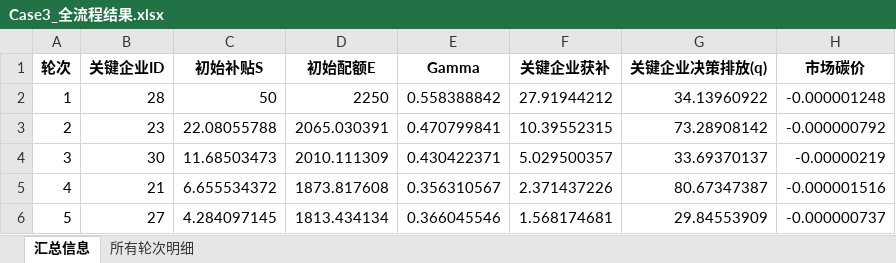
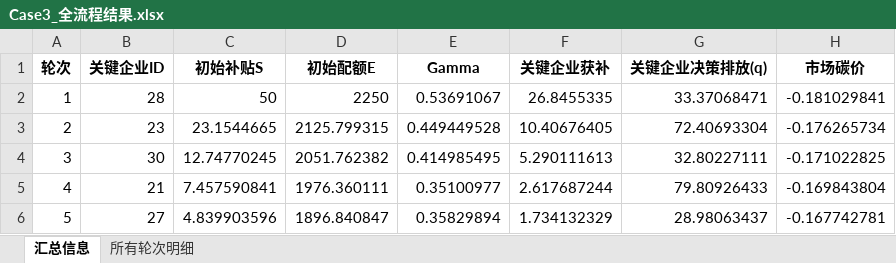
Before and after one commit to qhl520/--model, an Excel workbook: Case3_全流程结果.xlsx, sheet 汇总信息, drawn as a sheet; only a part is shown; values as stored, in another font and other column widths than the file's, no borders; the diff covers the shown part only; the diff names each change by its address in the sheet, - before the commit and + after, or states it on an @@ line.

```diff
--- a/Case3_全流程结果.xlsx (sheet 汇总信息)
+++ b/Case3_全流程结果.xlsx (sheet 汇总信息)
-E2 (Gamma): 0.558388842
+E2 (Gamma): 0.53691067
-F2 (关键企业获补): 27.91944212
+F2 (关键企业获补): 26.8455335
-G2 (关键企业决策排放(q)): 34.13960922
+G2 (关键企业决策排放(q)): 33.37068471
-H2 (市场碳价): -0.000001248
+H2 (市场碳价): -0.181029841
-C3 (初始补贴S): 22.08055788
+C3 (初始补贴S): 23.1544665
-D3 (初始配额E): 2065.030391
+D3 (初始配额E): 2125.799315
-E3 (Gamma): 0.470799841
+E3 (Gamma): 0.449449528
-F3 (关键企业获补): 10.39552315
+F3 (关键企业获补): 10.40676405
-G3 (关键企业决策排放(q)): 73.28908142
+G3 (关键企业决策排放(q)): 72.40693304
-H3 (市场碳价): -0.000000792
+H3 (市场碳价): -0.176265734
-C4 (初始补贴S): 11.68503473
+C4 (初始补贴S): 12.74770245
-D4 (初始配额E): 2010.111309
+D4 (初始配额E): 2051.762382
-E4 (Gamma): 0.430422371
+E4 (Gamma): 0.414985495
-F4 (关键企业获补): 5.029500357
+F4 (关键企业获补): 5.290111613
-G4 (关键企业决策排放(q)): 33.69370137
+G4 (关键企业决策排放(q)): 32.80227111
-H4 (市场碳价): -0.00000219
+H4 (市场碳价): -0.171022825
-C5 (初始补贴S): 6.655534372
+C5 (初始补贴S): 7.457590841
-D5 (初始配额E): 1873.817608
+D5 (初始配额E): 1976.360111
-E5 (Gamma): 0.356310567
+E5 (Gamma): 0.35100977
-F5 (关键企业获补): 2.371437226
+F5 (关键企业获补): 2.617687244
-G5 (关键企业决策排放(q)): 80.67347387
+G5 (关键企业决策排放(q)): 79.80926433
-H5 (市场碳价): -0.000001516
+H5 (市场碳价): -0.169843804
-C6 (初始补贴S): 4.284097145
+C6 (初始补贴S): 4.839903596
-D6 (初始配额E): 1813.434134
+D6 (初始配额E): 1896.840847
-E6 (Gamma): 0.366045546
+E6 (Gamma): 0.35829894
-F6 (关键企业获补): 1.568174681
+F6 (关键企业获补): 1.734132329
-G6 (关键企业决策排放(q)): 29.84553909
+G6 (关键企业决策排放(q)): 28.98063437
-H6 (市场碳价): -0.000000737
+H6 (市场碳价): -0.167742781
```
Also changed, not shown: 1 added row and 72 edited cells elsewhere in this sheet, sheet 所有轮次明细, Case1_全流程结果.xlsx, 网络构建及博弈均衡结果.xlsx, 3 other files.
